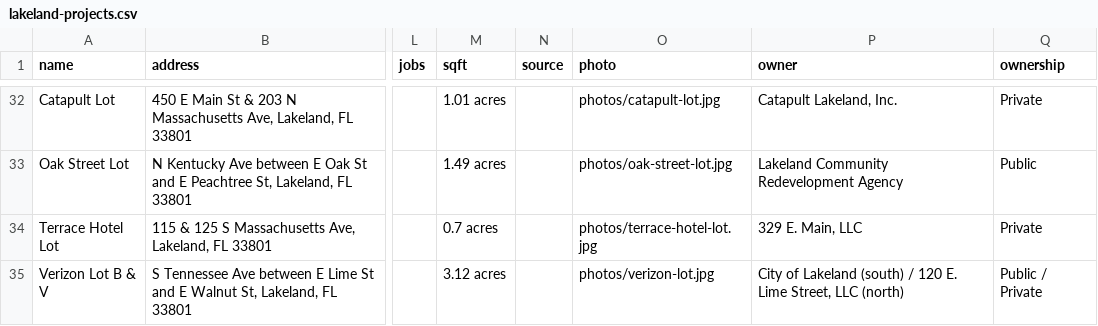
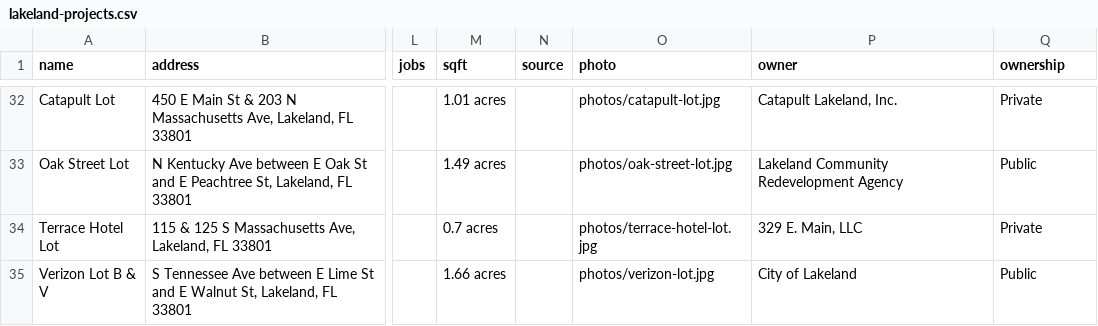
Before and after one commit to lakelandedc/lakeland-development-tracker, a CSV file: lakeland-projects.csv, drawn as a sheet; only a part is shown, gaps mark what is left out; the diff names each change by its address in the sheet, - before the commit and + after, or states it on an @@ line.

Commit message:
Verizon lot: City-owned south part only

```diff
--- a/lakeland-projects.csv
+++ b/lakeland-projects.csv
-M35 (sqft): 3.12 acres
+M35 (sqft): 1.66 acres
-P35 (owner): City of Lakeland (south) / 120 E. Lime Street, LLC (north)
+P35 (owner): City of Lakeland
-Q35 (ownership): Public / Private
+Q35 (ownership): Public
```
